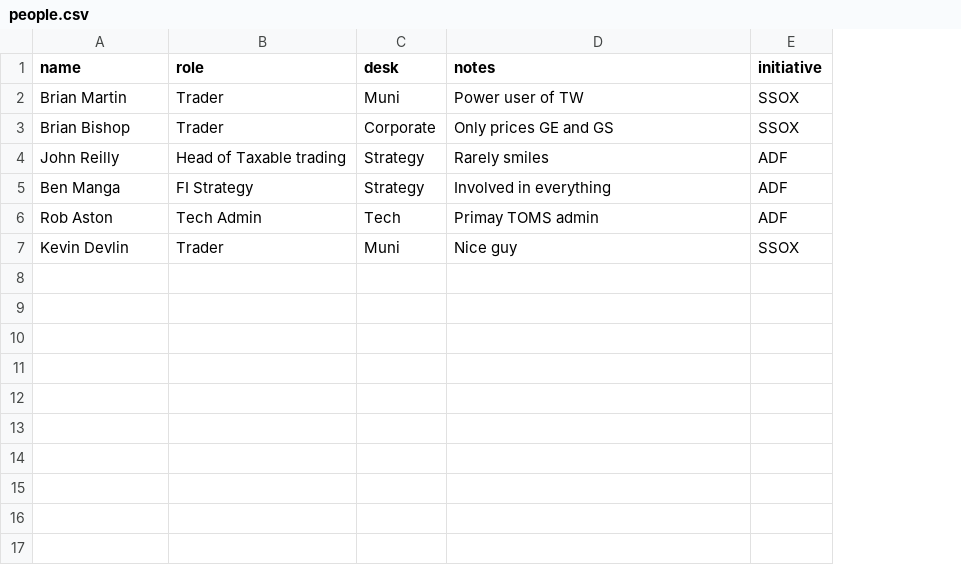
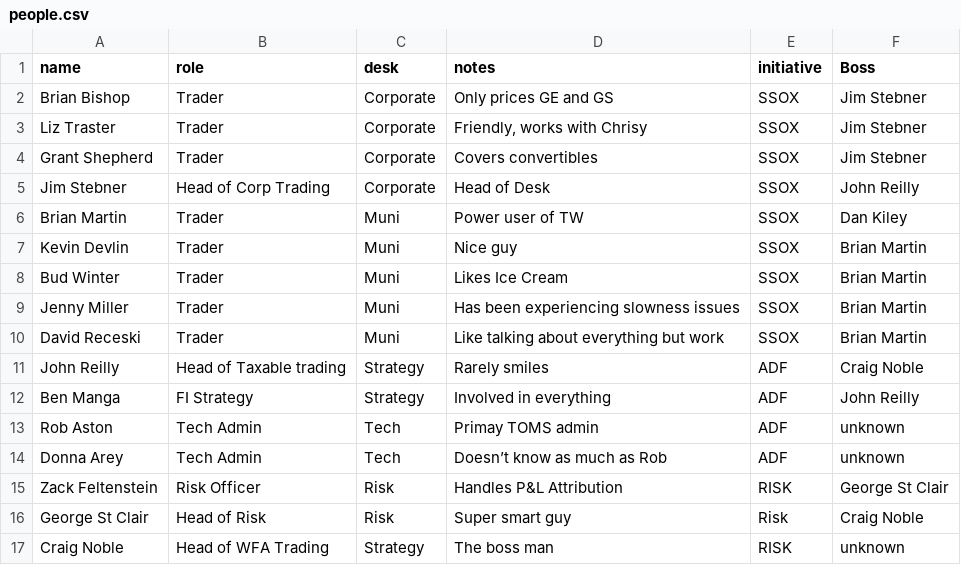
Before and after one commit to dberner5/CRM, a CSV file: CRM/people.csv, drawn as a sheet; addresses are those after the commit; the diff names each change by its address in the sheet, - before the commit and + after, or states it on an @@ line.

```diff
--- a/CRM/people.csv
+++ b/CRM/people.csv
+column F (Boss), row 6: Dan Kiley; rows 11-13: Craig Noble | John Reilly | unknown
@@ row 3 moved to row 2: Brian Bishop @@
+row 3: Liz Traster | Trader | Corporate | Friendly, works with Chrisy | SSOX | Jim Stebner
+row 4: Grant Shepherd | Trader | Corporate | Covers convertibles | SSOX | Jim Stebner
+row 5: Jim Stebner | Head of Corp Trading | Corporate | Head of Desk | SSOX | John Reilly
+row 8: Bud Winter | Trader | Muni | Likes Ice Cream | SSOX | Brian Martin
+row 9: Jenny Miller | Trader | Muni | Has been experiencing slowness issues | SSOX | Brian Martin
+row 10: David Receski | Trader | Muni | Like talking about everything but work | SSOX | Brian Martin
+row 14: Donna Arey | Tech Admin | Tech | Doesn’t know as much as Rob | ADF | unknown
+row 15: Zack Feltenstein | Risk Officer | Risk | Handles P&L Attribution | RISK | George St Clair
+row 16: George St Clair | Head of Risk | Risk | Super smart guy | Risk | Craig Noble
+row 17: Craig Noble | Head of WFA Trading | Strategy | The boss man | RISK | unknown
```
Also changed, not shown: 2 other files.
